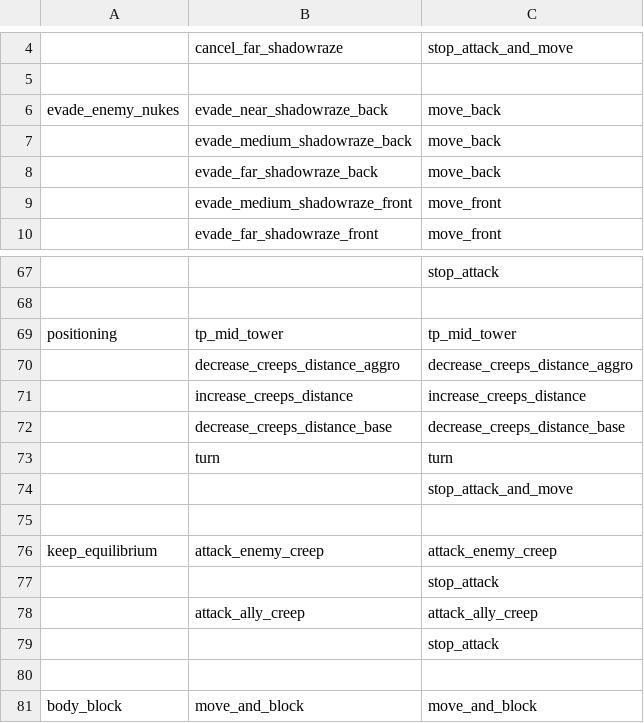
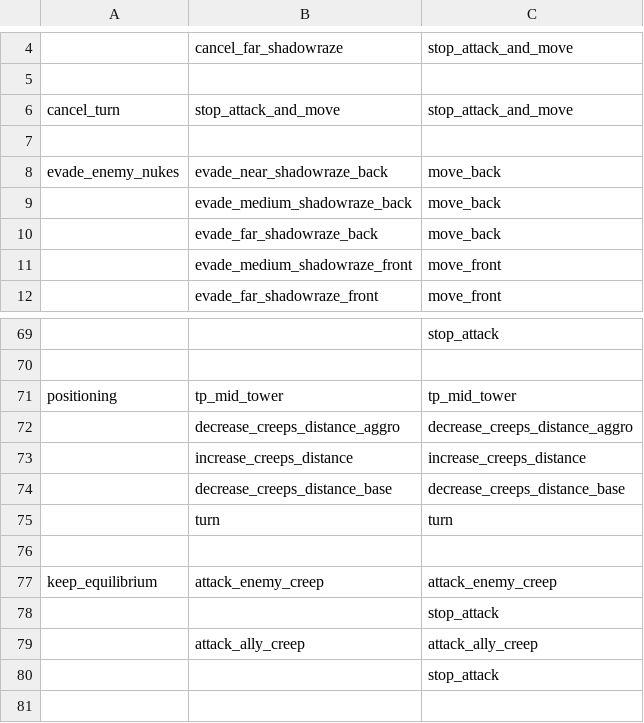
Before and after one commit to ellysh/dota2-omen-bots, a CSV file: generator/database/csv/defensive.csv, drawn as a sheet; only a part is shown, gaps mark what is left out; the shorter side is filled out with more unchanged rows; removed rows and columns are numbered as before the commit, all else as after; the diff names each change by its address in the sheet, - before the commit and + after, or states it on an @@ line.

Commit message:
Add the cancel_turn objective to the Database

```diff
--- a/generator/database/csv/defensive.csv
+++ b/generator/database/csv/defensive.csv
+row 6: cancel_turn | stop_attack_and_move | stop_attack_and_move
+row 7: (empty)
-row 74:  |  | stop_attack_and_move
```
Also changed, not shown: generator/database/csv/farm.csv, generator/database/csv/offensive.csv, 6 other files.
